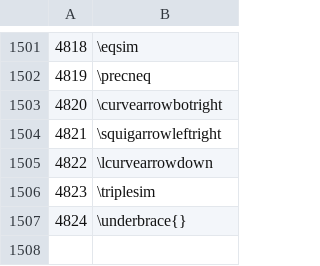
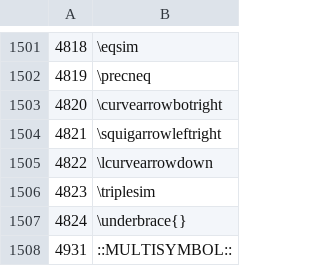
Before and after one commit to MartinThoma/hwrt, a CSV file: hwrt/misc/latex2writemathindex.csv, drawn as a sheet; only a part is shown, gaps mark what is left out; the diff names each change by its address in the sheet, - before the commit and + after, or states it on an @@ line.

Commit message:
Add ::MULTISYMBOL:: meta symbol

```diff
--- a/hwrt/misc/latex2writemathindex.csv
+++ b/hwrt/misc/latex2writemathindex.csv
+row 1508: 4931 | ::MULTISYMBOL::
```
